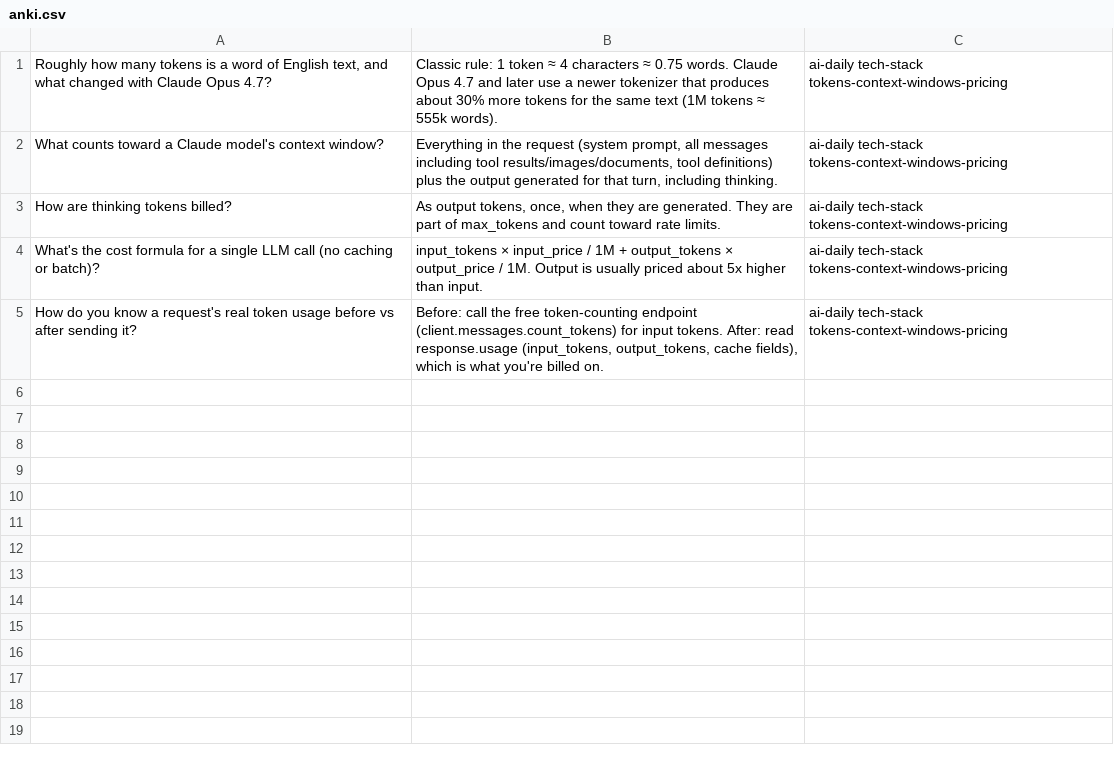
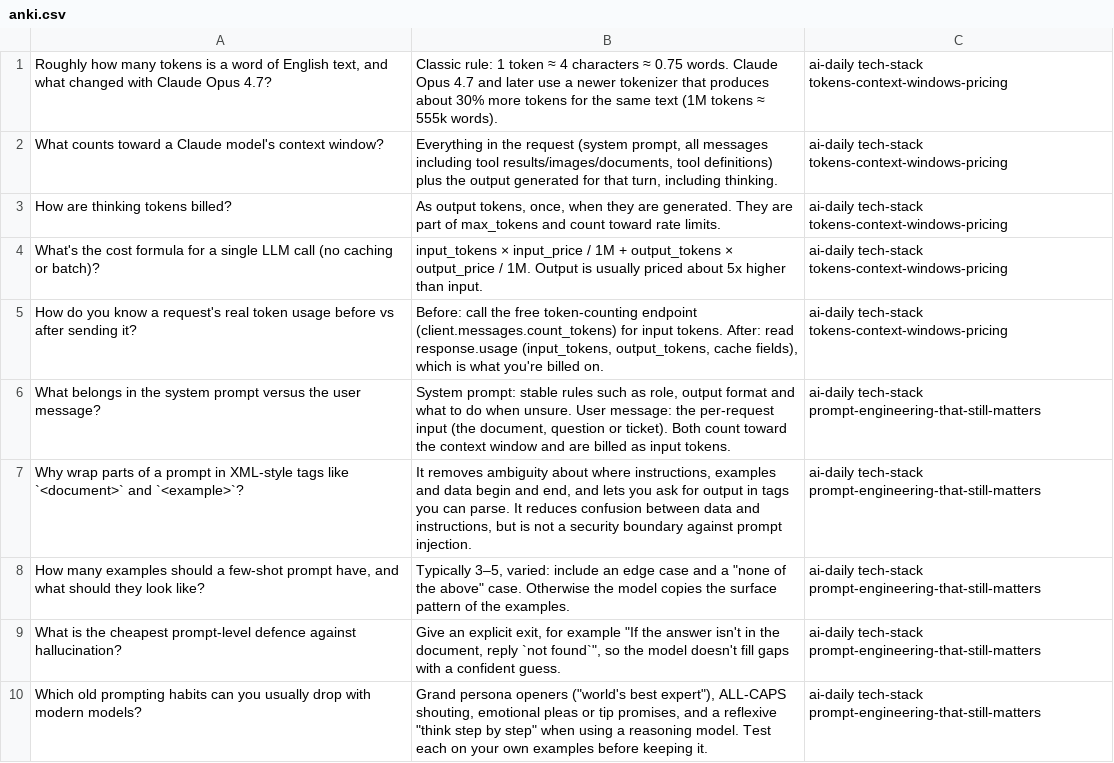
Before and after one commit to Simran308/ai-daily-study-notes, a CSV file: flashcards/anki.csv, drawn as a sheet.

```diff
--- a/flashcards/anki.csv
+++ b/flashcards/anki.csv
@@ -5 +5,6 @@
 "How do you know a request's real token usage before vs after sending it?","Before: call the free token-counting endpoint (client.messages.count_tokens) for input tokens. After: read response.usage (input_tokens, output_tokens, cache fields), which is what you're billed on.","ai-daily tech-stack tokens-context-windows-pricing"
+"What belongs in the system prompt versus the user message?","System prompt: stable rules such as role, output format and what to do when unsure. User message: the per-request input (the document, question or ticket). Both count toward the context window and are billed as input tokens.","ai-daily tech-stack prompt-engineering-that-still-matters"
+"Why wrap parts of a prompt in XML-style tags like `<document>` and `<example>`?","It removes ambiguity about where instructions, examples and data begin and end, and lets you ask for output in tags you can parse. It reduces confusion between data and instructions, but is not a security boundary against prompt injection.","ai-daily tech-stack prompt-engineering-that-still-matters"
+"How many examples should a few-shot prompt have, and what should they look like?","Typically 3–5, varied: include an edge case and a ""none of the above"" case. Otherwise the model copies the surface pattern of the examples.","ai-daily tech-stack prompt-engineering-that-still-matters"
+"What is the cheapest prompt-level defence against hallucination?","Give an explicit exit, for example ""If the answer isn't in the document, reply `not found`"", so the model doesn't fill gaps with a confident guess.","ai-daily tech-stack prompt-engineering-that-still-matters"
+"Which old prompting habits can you usually drop with modern models?","Grand persona openers (""world's best expert""), ALL-CAPS shouting, emotional pleas or tip promises, and a reflexive ""think step by step"" when using a reasoning model. Test each on your own examples before keeping it.","ai-daily tech-stack prompt-engineering-that-still-matters"
```
Also changed, not shown: 3 other files.
